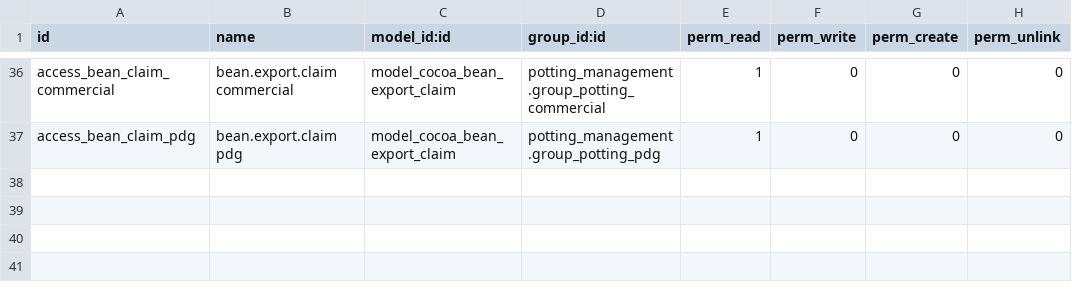
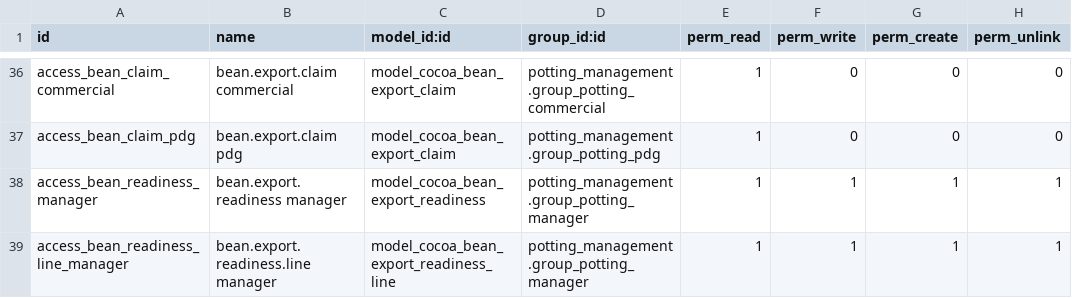
Before and after one commit to Ivory-cocoa/cocoa_bean_export, a CSV file: security/ir.model.access.csv, drawn as a sheet; only a part is shown, gaps mark what is left out; the diff names each change by its address in the sheet, - before the commit and + after, or states it on an @@ line.

```diff
--- a/security/ir.model.access.csv
+++ b/security/ir.model.access.csv
+row 38: access_bean_readiness_manager | bean.export.readiness manager | model_cocoa_bean_export_readiness | potting_management.group_potting_manager | 1 | 1 | 1 | 1
+row 39: access_bean_readiness_line_manager | bean.export.readiness.line manager | model_cocoa_bean_export_readiness_line | potting_management.group_potting_manager | 1 | 1 | 1 | 1
```
Also changed, not shown: 6 other files.
